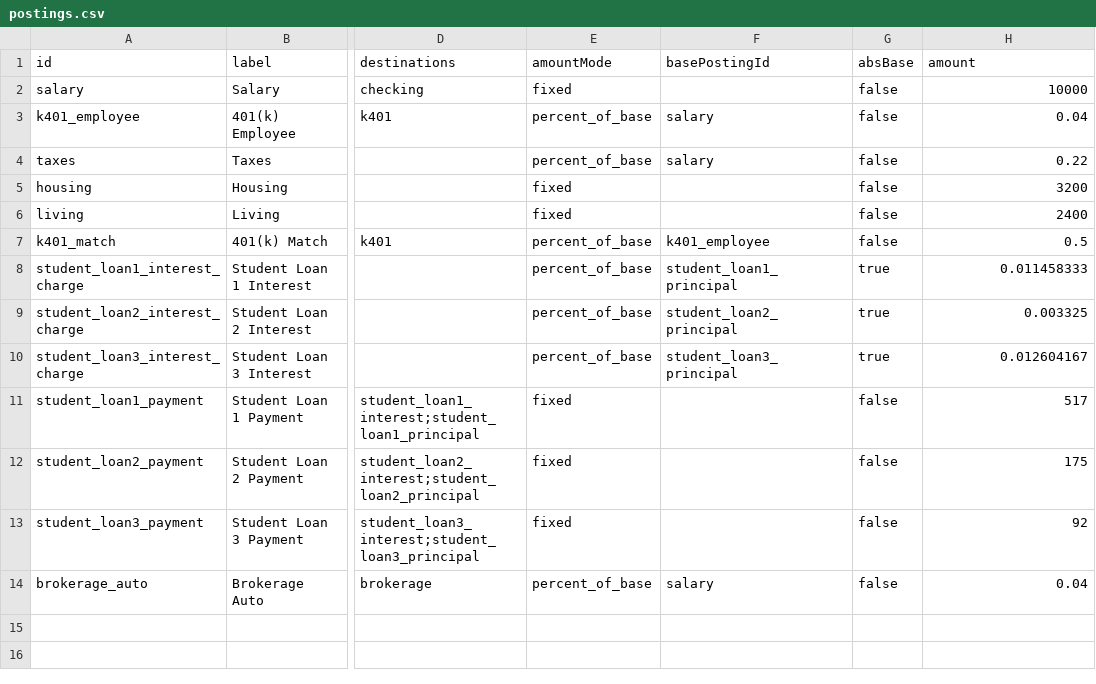
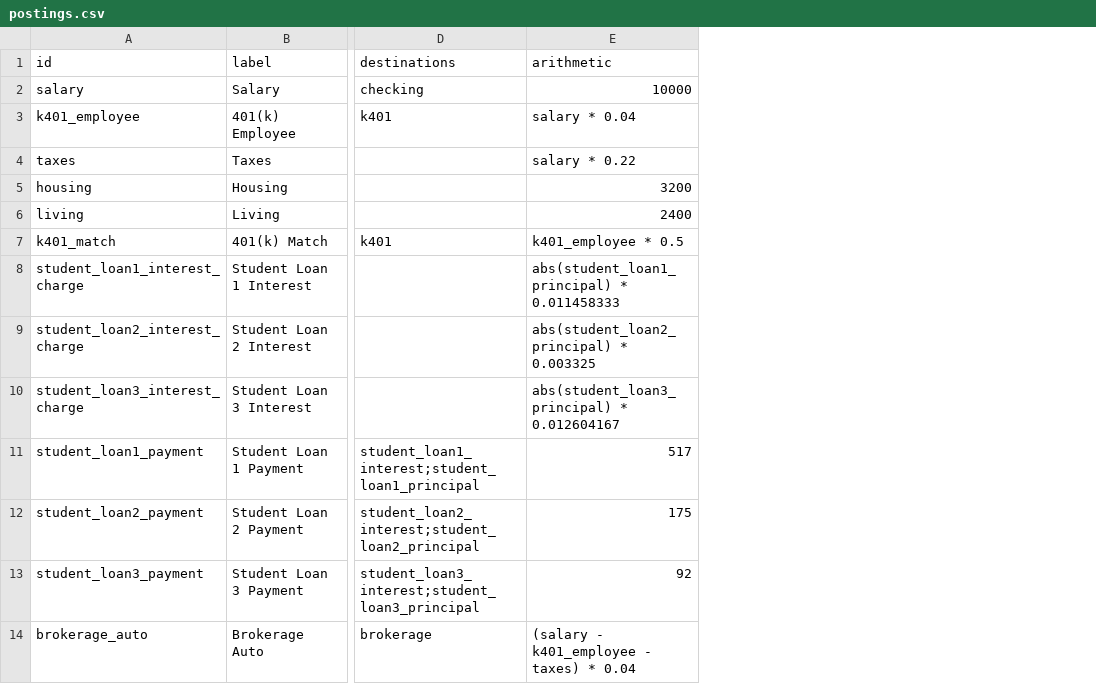
Before and after one commit to SimHoZebs/net-worth-estimator, a CSV file: public/scenario/postings.csv, drawn as a sheet; only a part is shown, gaps mark what is left out; removed rows and columns are numbered as before the commit, all else as after; the diff names each change by its address in the sheet, - before the commit and + after, or states it on an @@ line.

Commit message:
replace posting amountMode/basePostingId/absBase/amount with arithmetic expression field
Posting amounts are now computed from a single arithmetic field instead of
four separate columns. Expressions support numbers, identifiers (posting
realized amounts or account balances), + - * / ( ), and abs().

This lets brokerage_auto model post-401k/post-tax income naturally:
(salary - k401_employee - taxes) * 0.04

CSV model version bumped from 7 to 8.

```diff
--- a/public/scenario/postings.csv
+++ b/public/scenario/postings.csv
-column E (amountMode), rows 2-14: fixed | percent_of_base | percent_of_base | fixed | fixed | percent_of_base | percent_of_base | percent_of_base | percent_of_base | fixed | fixed | fixed | percent_of_base
-column F (basePostingId), rows 3-14: salary | salary |  |  | k401_employee | student_loan1_principal | student_loan2_principal | student_loan3_principal |  |  |  | salary
-column G (absBase), rows 2-14: false | false | false | false | false | false | true | true | true | false | false | false | false
-E1: amount
+E1: arithmetic
-E3 (arithmetic): 0.04
+E3 (arithmetic): salary * 0.04
-E4 (arithmetic): 0.22
+E4 (arithmetic): salary * 0.22
-E7 (arithmetic): 0.5
+E7 (arithmetic): k401_employee * 0.5
-E8 (arithmetic): 0.011458333
+E8 (arithmetic): abs(student_loan1_principal) * 0.011458333
-E9 (arithmetic): 0.003325
+E9 (arithmetic): abs(student_loan2_principal) * 0.003325
-E10 (arithmetic): 0.012604167
+E10 (arithmetic): abs(student_loan3_principal) * 0.012604167
-E14 (arithmetic): 0.04
+E14 (arithmetic): (salary - k401_employee - taxes) * 0.04
```
Also changed, not shown: 13 other files.
